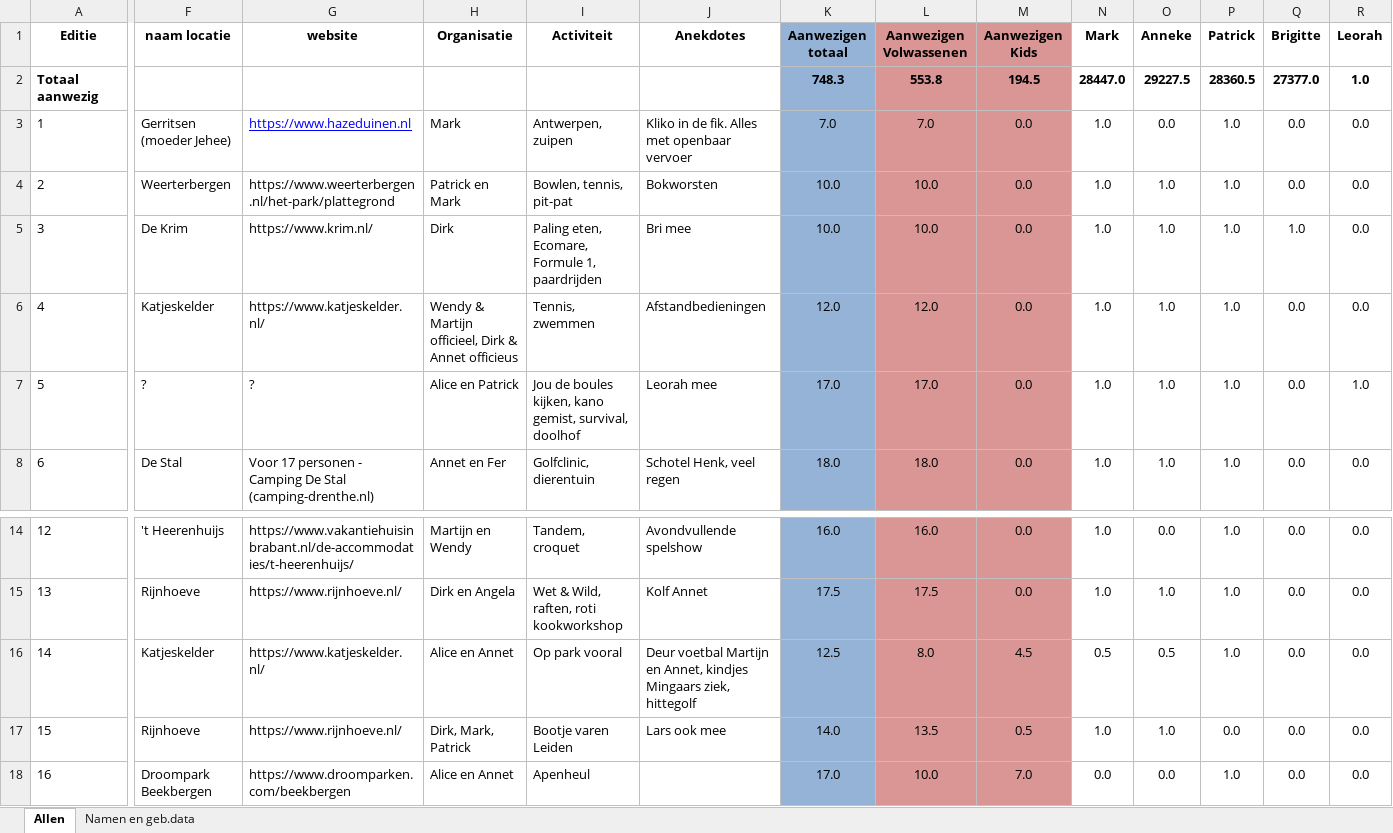
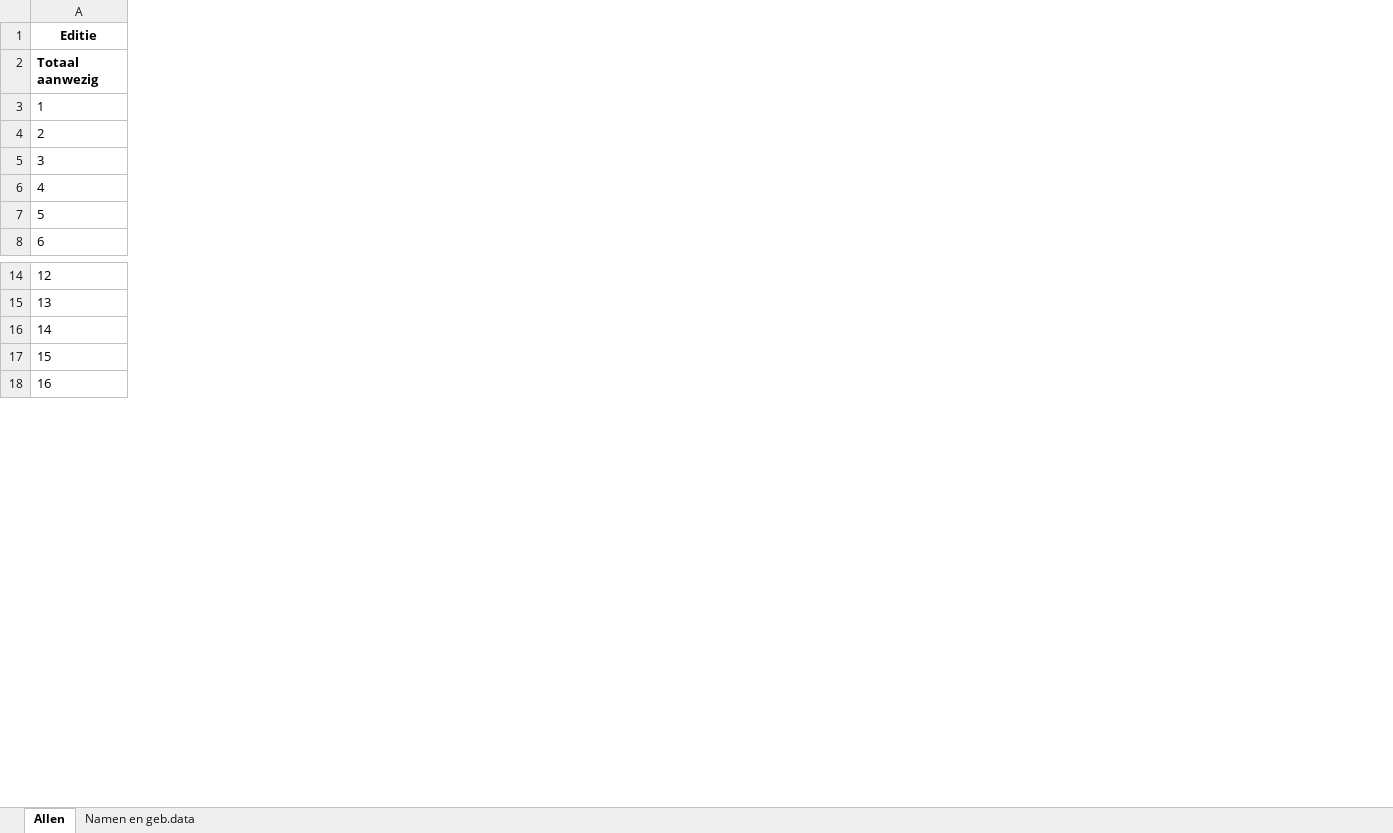
Before and after one commit to pmingaar/FD-Weekend-Sigt, an Excel workbook: data/Overzicht FD Weekenden 1.2.xlsx, sheet Allen, drawn as a sheet; only a part is shown, gaps mark what is left out; values as stored, in another font and other column widths than the file's, no borders; conditional formats not drawn; the diff covers the shown part only; the diff names each change by its address in the sheet, - before the commit and + after, or states it on an @@ line.

```diff
--- a/data/Overzicht FD Weekenden 1.2.xlsx (sheet Allen)
+++ b/data/Overzicht FD Weekenden 1.2.xlsx (sheet Allen)
@@ column F (naam locatie) hidden, rows 3-8: Gerritsen (moeder Jehee) | Weerterbergen | De Krim | Katjeskelder | ? | De Stal; rows 14-18: 't Heerenhuijs | Rijnhoeve | Katjeskelder | Rijnhoeve | Droompark Beekbergen @@
@@ column G (website) hidden, rows 3-8: https://www.hazeduinen.nl | https://www.weerterbergen.nl/het-park/plattegrond | https://www.krim.nl/ | https://www.katjeskelder.nl/ | ? | Voor 17 personen - Camping De Stal (camping-drenthe.nl); rows 14-18: https://www.vakantiehuisinbrabant.nl/de-accommodaties/t-heerenhuijs/ | https://www.rijnhoeve.nl/ | https://www.katjeskelder.nl/ | https://www.rijnhoeve.nl/ | https://www.droomparken.com/beekbergen @@
@@ column H (Organisatie) hidden, rows 3-8: Mark | Patrick en Mark | Dirk | Wendy & Martijn officieel, Dirk & Annet officieus | Alice en Patrick | Annet en Fer; rows 14-18: Martijn en Wendy | Dirk en Angela | Alice en Annet | Dirk, Mark, Patrick | Alice en Annet @@
@@ column I (Activiteit) hidden, rows 3-8: Antwerpen, zuipen | Bowlen, tennis, pit-pat | Paling eten, Ecomare, Formule 1, paardrijden | Tennis, zwemmen | Jou de boules kijken, kano gemist, survival, doolhof | Golfclinic, dierentuin; rows 14-18: Tandem, croquet | Wet & Wild, raften, roti kookworkshop | Op park vooral | Bootje varen Leiden | Apenheul @@
@@ column J (Anekdotes) hidden, rows 3-8: Kliko in de fik. Alles met openbaar vervoer | Bokworsten | Bri mee | Afstandbedieningen | Leorah mee | Schotel Henk, veel regen; rows 14-17: Avondvullende spelshow | Kolf Annet | Deur voetbal Martijn en Annet, kindjes Mingaars ziek, hittegolf | Lars ook mee @@
@@ column K (Aanwezigen totaal) hidden, rows 2-8: 748.3 | 7.0 | 10.0 | 10.0 | 12.0 | 17.0 | 18.0; rows 14-18: 16.0 | 17.5 | 12.5 | 14.0 | 17.0 @@
@@ column L (Aanwezigen Volwassenen) hidden, rows 2-8: 553.8 | 7.0 | 10.0 | 10.0 | 12.0 | 17.0 | 18.0; rows 14-18: 16.0 | 17.5 | 8.0 | 13.5 | 10.0 @@
@@ column M (Aanwezigen Kids) hidden, rows 2-8: 194.5 | 0.0 | 0.0 | 0.0 | 0.0 | 0.0 | 0.0; rows 14-18: 0.0 | 0.0 | 4.5 | 0.5 | 7.0 @@
@@ column N (Mark) hidden, rows 2-8: 28447.0 | 1.0 | 1.0 | 1.0 | 1.0 | 1.0 | 1.0; rows 14-18: 1.0 | 1.0 | 0.5 | 1.0 | 0.0 @@
@@ column O (Anneke) hidden, rows 2-8: 29227.5 | 0.0 | 1.0 | 1.0 | 1.0 | 1.0 | 1.0; rows 14-18: 0.0 | 1.0 | 0.5 | 1.0 | 0.0 @@
@@ column P (Patrick) hidden, rows 2-8: 28360.5 | 1.0 | 1.0 | 1.0 | 1.0 | 1.0 | 1.0; rows 14-18: 1.0 | 1.0 | 1.0 | 0.0 | 1.0 @@
@@ column Q (Brigitte) hidden, rows 2-8: 27377.0 | 0.0 | 0.0 | 1.0 | 0.0 | 0.0 | 0.0; rows 14-18: all 0.0 @@
@@ column R (Leorah) hidden, rows 2-8: 1.0 | 0.0 | 0.0 | 0.0 | 0.0 | 1.0 | 0.0; rows 14-18: all 0.0 @@
```
Also changed, not shown: 21 removed columns and 7 edited cells elsewhere in this sheet, hidden cells, 1 other file.
